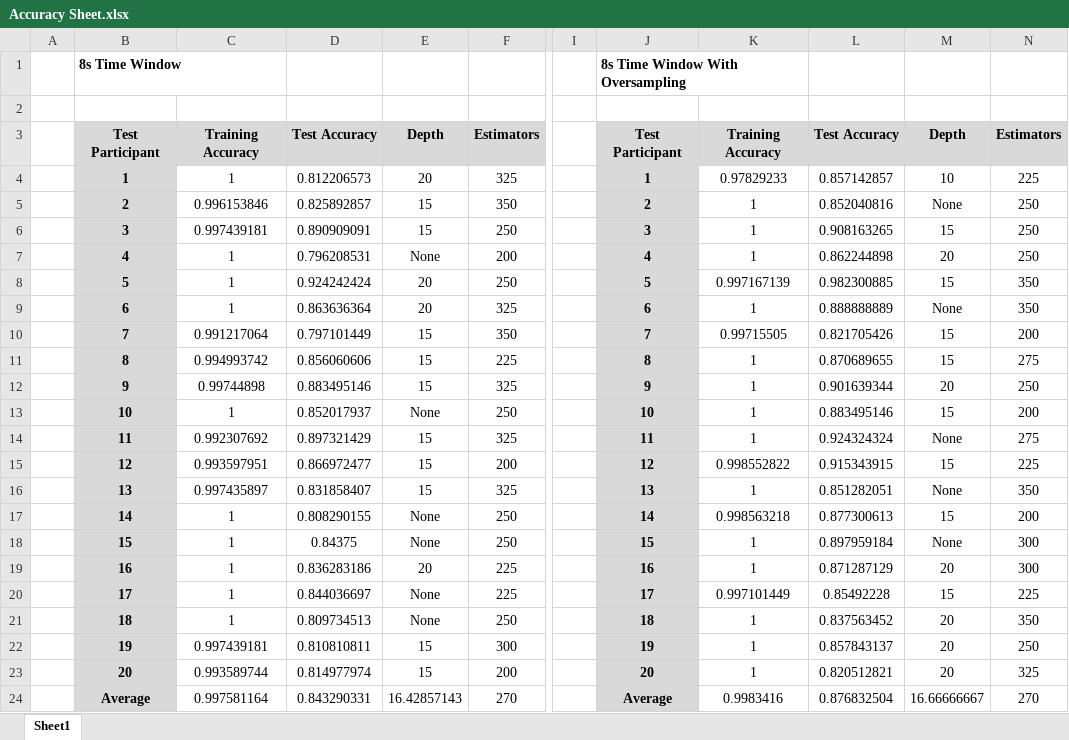
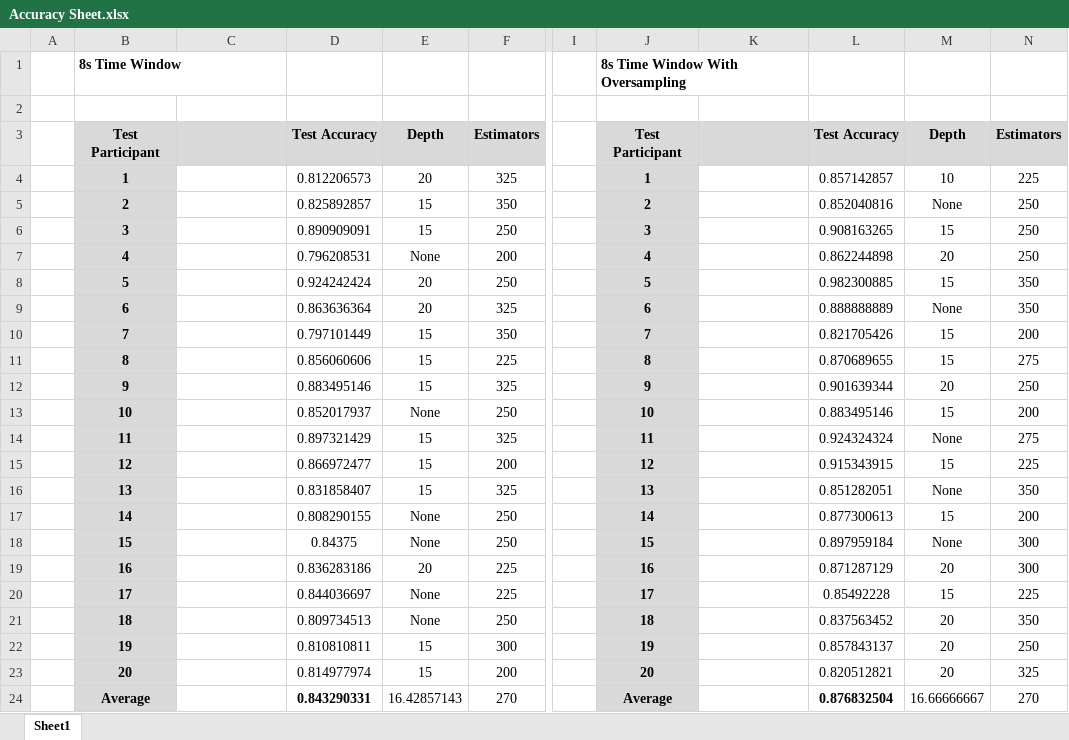
Before and after one commit to iiMox/project_work_stairs_lift_detection, an Excel workbook: Accuracy Sheet.xlsx, sheet Sheet1, drawn as a sheet; only a part is shown, gaps mark what is left out; values as stored, in another font and other column widths than the file's, no borders; the diff names each change by its address in the sheet, - before the commit and + after, or states it on an @@ line.

```diff
--- a/Accuracy Sheet.xlsx (sheet Sheet1)
+++ b/Accuracy Sheet.xlsx (sheet Sheet1)
-C3: Training Accuracy
+C3: (empty)
-K3: Training Accuracy
+K3: (empty)
-C4: 1
+C4: (empty)
-K4: 0.97829233
+K4: (empty)
-C5: 0.996153846
+C5: (empty)
-K5:K7: 1
+K5:K7: (empty)
-C6: 0.997439181
+C6: (empty)
-C7:C9: 1
+C7:C9: (empty)
-K8: 0.997167139
+K8: (empty)
-K9: 1
+K9: (empty)
-C10: 0.991217064
+C10: (empty)
-K10: 0.99715505
+K10: (empty)
-C11: 0.994993742
+C11: (empty)
-K11:K14: 1
+K11:K14: (empty)
-C12: 0.99744898
+C12: (empty)
-C13: 1
+C13: (empty)
-C14: 0.992307692
+C14: (empty)
-C15: 0.993597951
+C15: (empty)
-K15: 0.998552822
+K15: (empty)
-C16: 0.997435897
+C16: (empty)
-K16: 1
+K16: (empty)
-C17:C21: 1
+C17:C21: (empty)
-K17: 0.998563218
+K17: (empty)
-K18:K19: 1
+K18:K19: (empty)
-K20: 0.997101449
+K20: (empty)
-K21:K23: 1
+K21:K23: (empty)
-C22: 0.997439181
+C22: (empty)
-C23: 0.993589744
+C23: (empty)
-C24: 0.997581164
+C24: (empty)
-D24 bold: off
+D24 bold: on
-K24: 0.9983416
+K24: (empty)
-L24 bold: off
+L24 bold: on
```
Also changed, not shown: 42 other files.
